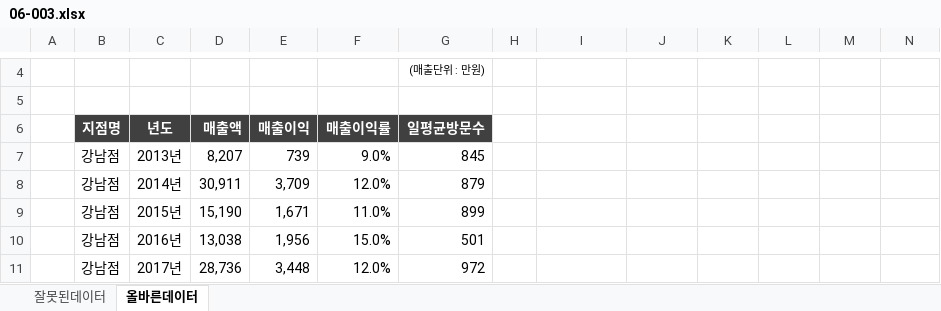
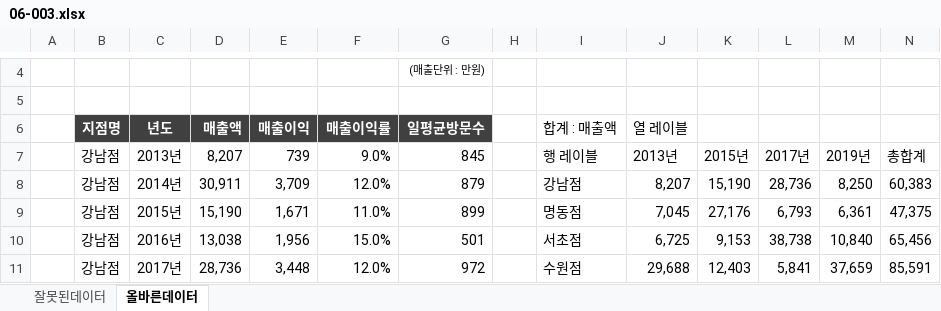
Before and after one commit to Hwangtaehun/excel, an Excel workbook: 실무_엑셀_예제_파일/Chapter06/06-003.xlsx, sheet 올바른데이터, drawn as a sheet; only a part is shown, gaps mark what is left out; values as stored, in another font and other column widths than the file's, no borders; the diff covers the shown part only; the diff names each change by its address in the sheet, - before the commit and + after, or states it on an @@ line.

```diff
--- a/실무_엑셀_예제_파일/Chapter06/06-003.xlsx (sheet 올바른데이터)
+++ b/실무_엑셀_예제_파일/Chapter06/06-003.xlsx (sheet 올바른데이터)
-I6: (empty)
+I6: 합계 : 매출액
-J6: (empty)
+J6: 열 레이블
-I7 (합계 : 매출액): (empty)
+I7 (합계 : 매출액): 행 레이블
-J7 (열 레이블): (empty)
+J7 (열 레이블): 2013년
-K7: (empty)
+K7: 2015년
-L7: (empty)
+L7: 2017년
-M7: (empty)
+M7: 2019년
-N7: (empty)
+N7: 총합계
-I8 (합계 : 매출액): (empty)
+I8 (합계 : 매출액): 강남점
-J8 (열 레이블): (empty)
+J8 (열 레이블): 8,207
-K8: (empty)
+K8: 15,190
-L8: (empty)
+L8: 28,736
-M8: (empty)
+M8: 8,250
-N8: (empty)
+N8: 60,383
-I9 (합계 : 매출액): (empty)
+I9 (합계 : 매출액): 명동점
-J9 (열 레이블): (empty)
+J9 (열 레이블): 7,045
-K9: (empty)
+K9: 27,176
-L9: (empty)
+L9: 6,793
-M9: (empty)
+M9: 6,361
-N9: (empty)
+N9: 47,375
-I10 (합계 : 매출액): (empty)
+I10 (합계 : 매출액): 서초점
-J10 (열 레이블): (empty)
+J10 (열 레이블): 6,725
-K10: (empty)
+K10: 9,153
-L10: (empty)
+L10: 38,738
-M10: (empty)
+M10: 10,840
-N10: (empty)
+N10: 65,456
-I11 (합계 : 매출액): (empty)
+I11 (합계 : 매출액): 수원점
-J11 (열 레이블): (empty)
+J11 (열 레이블): 29,688
-K11: (empty)
+K11: 12,403
-L11: (empty)
+L11: 5,841
-M11: (empty)
+M11: 37,659
-N11: (empty)
+N11: 85,591
```
Also changed, not shown: 30 edited cells elsewhere in this sheet, sheet 잘못된데이터, 실무_엑셀_예제_파일/Chapter06/06-004.xlsx, 실무_엑셀_예제_파일/Chapter06/06-005.xlsx, 2 other files.
